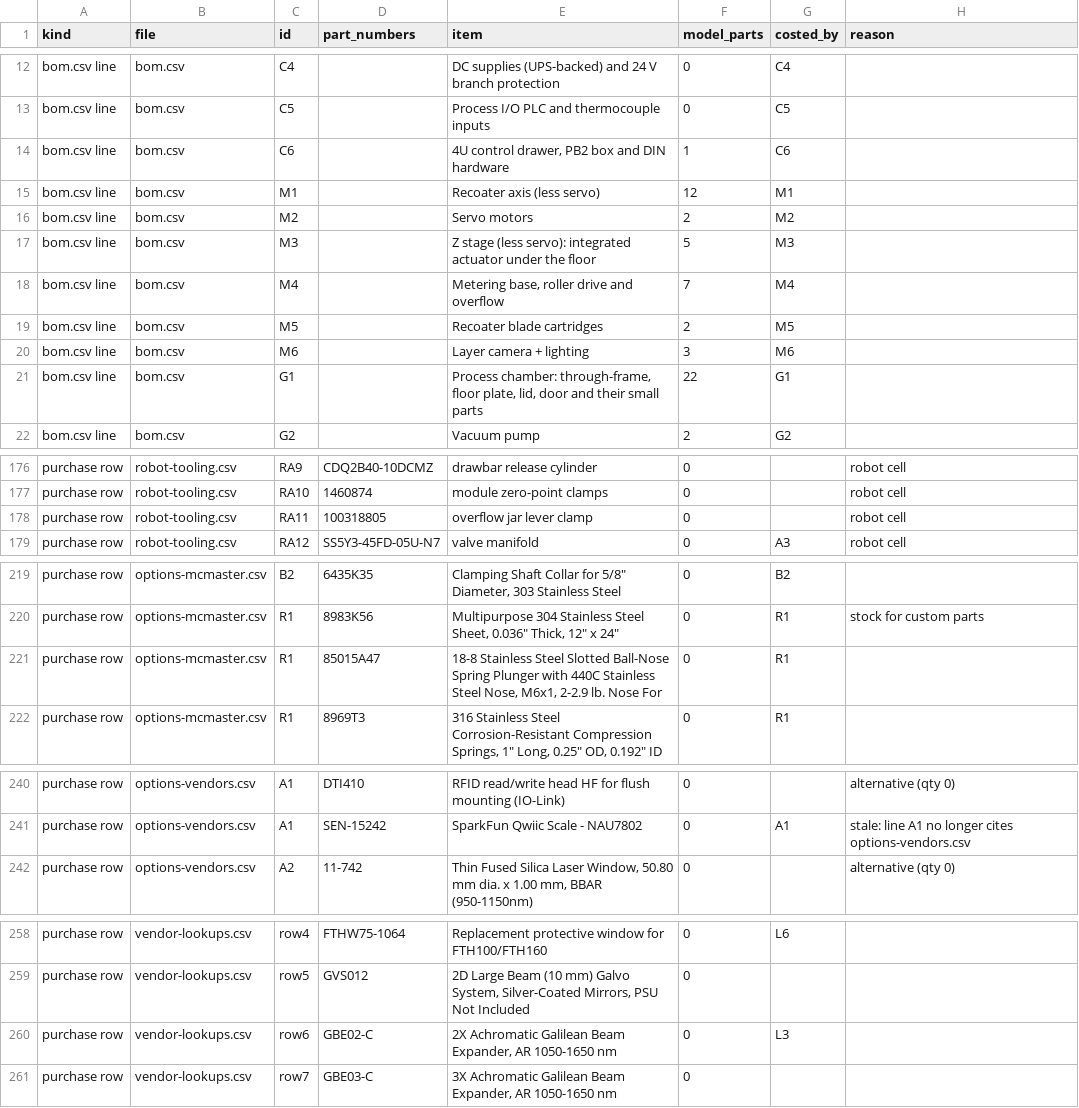
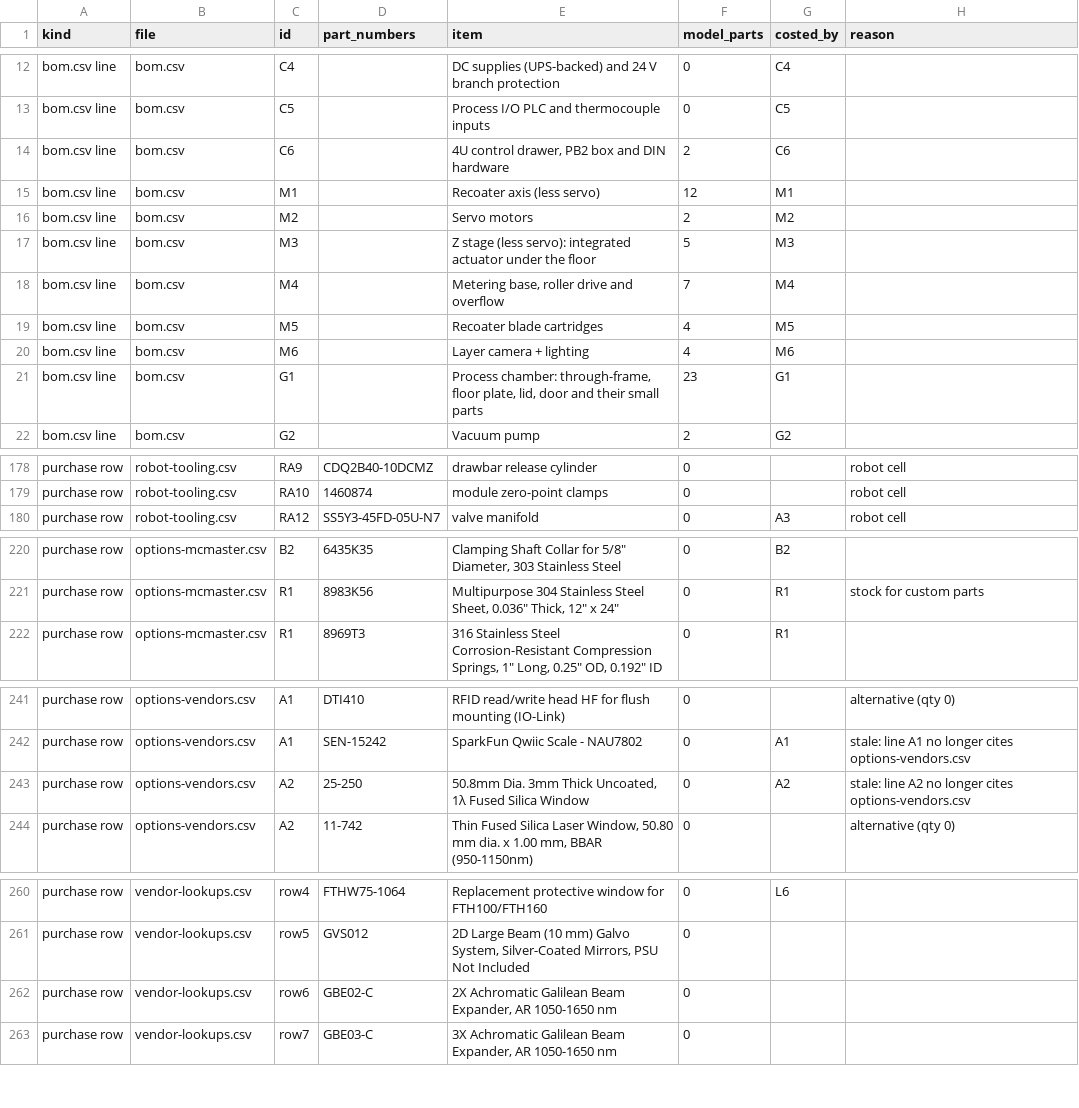
Before and after one commit to vertical-cloud-lab/digital-alloy-lab, a CSV file: desktop-lpbf/analysis/out/audit/purchase_vs_model_bomonly.csv, drawn as a sheet; only a part is shown, gaps mark what is left out; the diff covers the shown part only.

```diff
--- a/desktop-lpbf/analysis/out/audit/purchase_vs_model_bomonly.csv
+++ b/desktop-lpbf/analysis/out/audit/purchase_vs_model_bomonly.csv
@@ -13,3 +13,3 @@ bom.csv line,bom.csv,C4,,DC supplies (UPS-backed) and 24 V branch protection,0,C
 bom.csv line,bom.csv,C5,,Process I/O PLC and thermocouple inputs,0,C5,
-bom.csv line,bom.csv,C6,,"4U control drawer, PB2 box and DIN hardware",1,C6,
+bom.csv line,bom.csv,C6,,"4U control drawer, PB2 box and DIN hardware",2,C6,
 bom.csv line,bom.csv,M1,,Recoater axis (less servo),12,M1,
@@ -18,5 +18,5 @@ bom.csv line,bom.csv,M3,,Z stage (less servo): integrated actuator under the flo
 bom.csv line,bom.csv,M4,,"Metering base, roller drive and overflow",7,M4,
-bom.csv line,bom.csv,M5,,Recoater blade cartridges,2,M5,
-bom.csv line,bom.csv,M6,,Layer camera + lighting,3,M6,
-bom.csv line,bom.csv,G1,,"Process chamber: through-frame, floor plate, lid, door and their small parts",22,G1,
+bom.csv line,bom.csv,M5,,Recoater blade cartridges,4,M5,
+bom.csv line,bom.csv,M6,,Layer camera + lighting,4,M6,
+bom.csv line,bom.csv,G1,,"Process chamber: through-frame, floor plate, lid, door and their small parts",23,G1,
 bom.csv line,bom.csv,G2,,Vacuum pump,2,G2,
@@ -177,3 +179,2 @@ purchase row,robot-tooling.csv,RA9,CDQ2B40-10DCMZ,drawbar release cylinder,0,,ro
 purchase row,robot-tooling.csv,RA10,1460874,module zero-point clamps,0,,robot cell
-purchase row,robot-tooling.csv,RA11,100318805,overflow jar lever clamp,0,,robot cell
 purchase row,robot-tooling.csv,RA12,SS5Y3-45FD-05U-N7,valve manifold,0,A3,robot cell
@@ -220,3 +221,2 @@ purchase row,options-mcmaster.csv,B2,6435K35,"Clamping Shaft Collar for 5/8"" Di
 purchase row,options-mcmaster.csv,R1,8983K56,"Multipurpose 304 Stainless Steel Sheet, 0.036"" Thick, 12"" x 24""",0,R1,stock for custom parts
-purchase row,options-mcmaster.csv,R1,85015A47,"18-8 Stainless Steel Slotted Ball-Nose Spring Plunger with 440C Stainless Steel Nose, M6x1, 2-2.9 lb. Nose For",0,R1,
 purchase row,options-mcmaster.csv,R1,8969T3,"316 Stainless Steel Corrosion-Resistant Compression Springs, 1"" Long, 0.25"" OD, 0.192"" ID",0,R1,
@@ -241,2 +242,3 @@ purchase row,options-vendors.csv,A1,DTI410,RFID read/write head HF for flush mou
 purchase row,options-vendors.csv,A1,SEN-15242,SparkFun Qwiic Scale - NAU7802,0,A1,stale: line A1 no longer cites options-vendors.csv
+purchase row,options-vendors.csv,A2,25-250,"50.8mm Dia. 3mm Thick Uncoated, 1λ Fused Silica Window",0,A2,stale: line A2 no longer cites options-vendors.csv
 purchase row,options-vendors.csv,A2,11-742,"Thin Fused Silica Laser Window, 50.80 mm dia. x 1.00 mm, BBAR (950-1150nm)",0,,alternative (qty 0)
@@ -259,3 +261,3 @@ purchase row,vendor-lookups.csv,row4,FTHW75-1064,Replacement protective window f
 purchase row,vendor-lookups.csv,row5,GVS012,"2D Large Beam (10 mm) Galvo System, Silver-Coated Mirrors, PSU Not Included",0,,
-purchase row,vendor-lookups.csv,row6,GBE02-C,"2X Achromatic Galilean Beam Expander, AR 1050-1650 nm",0,L3,
+purchase row,vendor-lookups.csv,row6,GBE02-C,"2X Achromatic Galilean Beam Expander, AR 1050-1650 nm",0,,
 purchase row,vendor-lookups.csv,row7,GBE03-C,"3X Achromatic Galilean Beam Expander, AR 1050-1650 nm",0,,
```
Also changed, not shown: 6 added rows, 3 removed rows and 23 edited cells elsewhere in this file, desktop-lpbf/analysis/out/audit/purchase_vs_model.csv, 24 other files.
